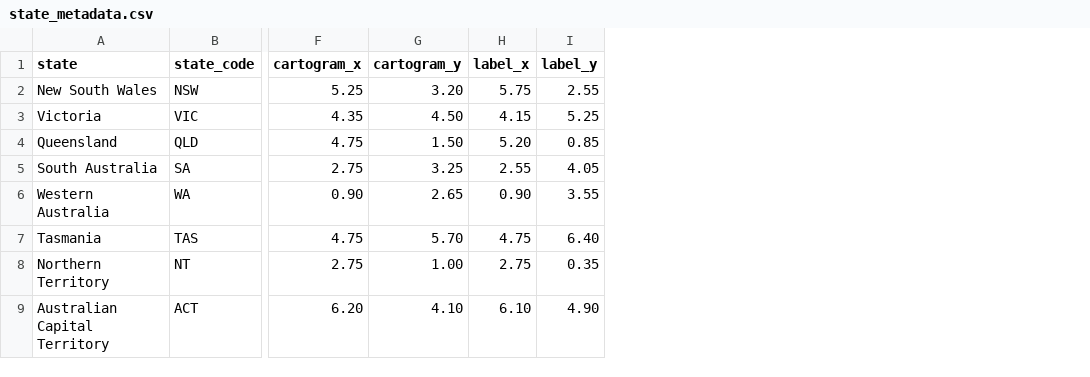
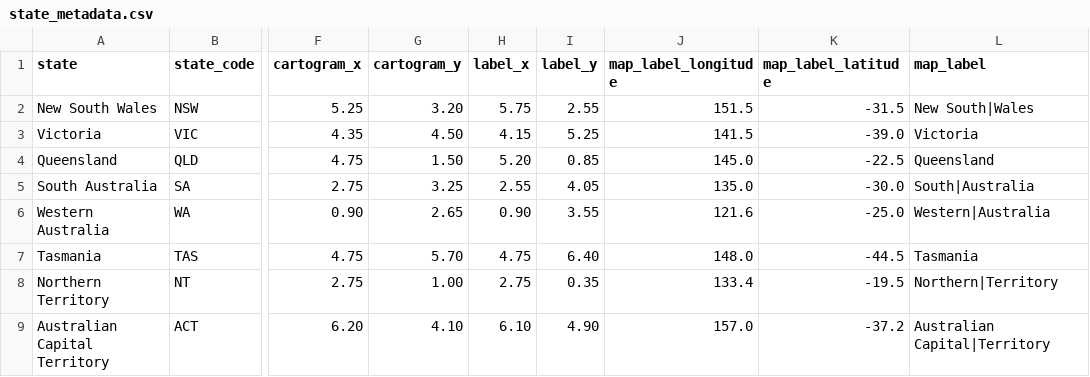
Before and after one commit to KierenAntonio/FIT3179-Data-Visualisation-2-Australian-Healthcare-Workforce, a CSV file: data/state_metadata.csv, drawn as a sheet; only a part is shown, gaps mark what is left out; the diff names each change by its address in the sheet, - before the commit and + after, or states it on an @@ line.

```diff
--- a/data/state_metadata.csv
+++ b/data/state_metadata.csv
+column J (map_label_longitude), rows 2-9: 151.5 | 141.5 | 145.0 | 135.0 | 121.6 | 148.0 | 133.4 | 157.0
+column K (map_label_latitude), rows 2-9: -31.5 | -39.0 | -22.5 | -30.0 | -25.0 | -44.5 | -19.5 | -37.2
+column L (map_label), rows 2-9: New South|Wales | Victoria | Queensland | South|Australia | Western|Australia | Tasmania | Northern|Territory | Australian Capital|Territory
```
Also changed, not shown: data/treemap_2024.csv, 12 other files.
